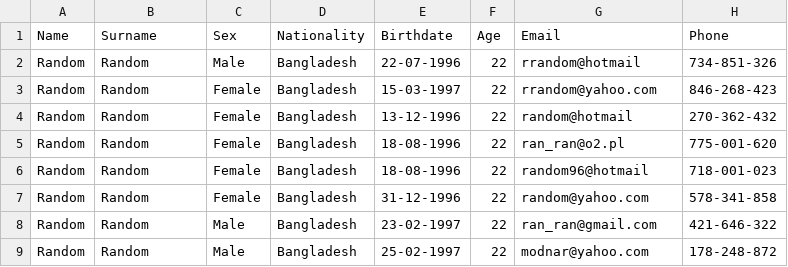
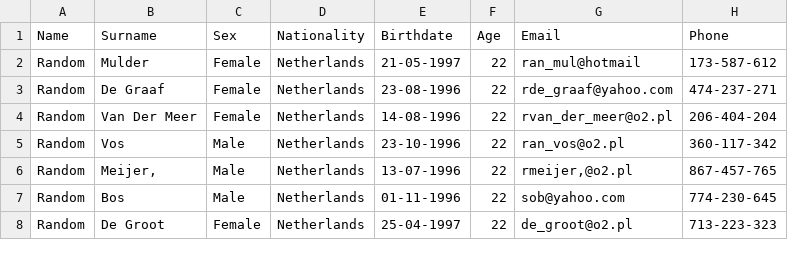
Before and after one commit to streanger/person-generator, a CSV file: persons.csv, drawn as a sheet; only a part is shown; the diff covers the shown part only.

```diff
--- a/persons.csv
+++ b/persons.csv
@@ -1,9 +1,8 @@
 Name,Surname,Sex,Nationality,Birthdate,Age,Email,Phone
-Random,Random,Male,Bangladesh,22-07-1996,22,rrandom@hotmail,734-851-326
-Random,Random,Female,Bangladesh,15-03-1997,22,rrandom@yahoo.com,846-268-423
-Random,Random,Female,Bangladesh,13-12-1996,22,random@hotmail,270-362-432
-Random,Random,Female,Bangladesh,18-08-1996,22,ran_ran@o2.pl,775-001-620
-Random,Random,Female,Bangladesh,18-08-1996,22,random96@hotmail,718-001-023
-Random,Random,Female,Bangladesh,31-12-1996,22,random@yahoo.com,578-341-858
-Random,Random,Male,Bangladesh,23-02-1997,22,ran_ran@gmail.com,421-646-322
-Random,Random,Male,Bangladesh,25-02-1997,22,modnar@yahoo.com,178-248-872
+Random,Mulder,Female,Netherlands,21-05-1997,22,ran_mul@hotmail,173-587-612
+Random,De Graaf,Female,Netherlands,23-08-1996,22,rde_graaf@yahoo.com,474-237-271
+Random,Van Der Meer,Female,Netherlands,14-08-1996,22,rvan_der_meer@o2.pl,206-404-204
+Random,Vos,Male,Netherlands,23-10-1996,22,ran_vos@o2.pl,360-117-342
+Random,"Meijer,",Male,Netherlands,13-07-1996,22,"rmeijer,@o2.pl",867-457-765
+Random,Bos,Male,Netherlands,01-11-1996,22,sob@yahoo.com,774-230-645
+Random,De Groot,Female,Netherlands,25-04-1997,22,de_groot@o2.pl,713-223-323
```
Also changed, not shown: 1 added row and 10 edited cells elsewhere in this file, 2 other files.
